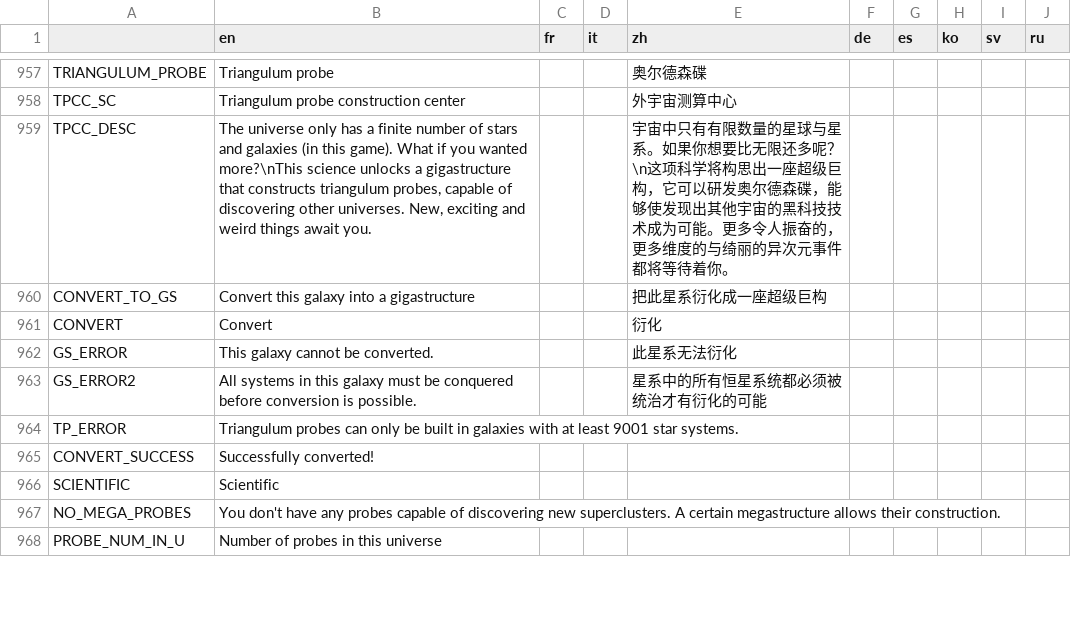
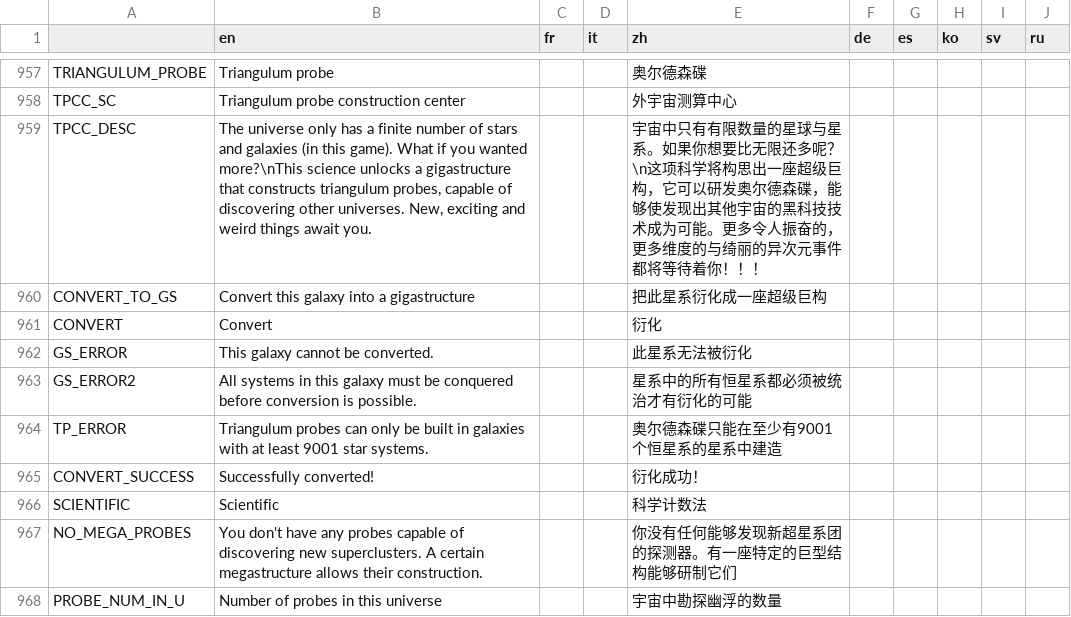
Before and after one commit to Apple0726/helixteus-3, a CSV file: Text/HX3 localization - Sheet1.csv, drawn as a sheet; only a part is shown, gaps mark what is left out; the diff covers the shown part only.

```diff
--- a/Text/HX3 localization - Sheet1.csv
+++ b/Text/HX3 localization - Sheet1.csv
@@ -958,11 +958,11 @@ TRIANGULUM_PROBE,Triangulum probe,,,奥尔德森碟,,,,,
 TPCC_SC,Triangulum probe construction center,,,外宇宙测算中心,,,,,
-TPCC_DESC,"The universe only has a finite number of stars and galaxies (in this game). What if you wanted more?\nThis science unlocks a gigastructure that constructs triangulum probes, capable of discovering other universes. New, exciting and weird things await you.",,,宇宙中只有有限数量的星球与星系。如果你想要比无限还多呢？\n这项科学将构思出一座超级巨构，它可以研发奥尔德森碟，能够使发现出其他宇宙的黑科技技术成为可能。更多令人振奋的，更多维度的与绮丽的异次元事件都将等待着你。,,,,,
+TPCC_DESC,"The universe only has a finite number of stars and galaxies (in this game). What if you wanted more?\nThis science unlocks a gigastructure that constructs triangulum probes, capable of discovering other universes. New, exciting and weird things await you.",,,宇宙中只有有限数量的星球与星系。如果你想要比无限还多呢？\n这项科学将构思出一座超级巨构，它可以研发奥尔德森碟，能够使发现出其他宇宙的黑科技技术成为可能。更多令人振奋的，更多维度的与绮丽的异次元事件都将等待着你！！！,,,,,
 CONVERT_TO_GS,Convert this galaxy into a gigastructure,,,把此星系衍化成一座超级巨构,,,,,
 CONVERT,Convert,,,衍化,,,,,
-GS_ERROR,This galaxy cannot be converted.,,,此星系无法衍化,,,,,
-GS_ERROR2,All systems in this galaxy must be conquered before conversion is possible.,,,星系中的所有恒星系统都必须被统治才有衍化的可能,,,,,
-TP_ERROR,Triangulum probes can only be built in galaxies with at least 9001 star systems.,,,,,,,,
-CONVERT_SUCCESS,Successfully converted!,,,,,,,,
-SCIENTIFIC,Scientific,,,,,,,,
-NO_MEGA_PROBES,You don't have any probes capable of discovering new superclusters. A certain megastructure allows their construction.,,,,,,,,
-PROBE_NUM_IN_U,Number of probes in this universe,,,,,,,,
+GS_ERROR,This galaxy cannot be converted.,,,此星系无法被衍化,,,,,
+GS_ERROR2,All systems in this galaxy must be conquered before conversion is possible.,,,星系中的所有恒星系都必须被统治才有衍化的可能,,,,,
+TP_ERROR,Triangulum probes can only be built in galaxies with at least 9001 star systems.,,,奥尔德森碟只能在至少有9001个恒星系的星系中建造,,,,,
+CONVERT_SUCCESS,Successfully converted!,,,衍化成功！,,,,,
+SCIENTIFIC,Scientific,,,科学计数法,,,,,
+NO_MEGA_PROBES,You don't have any probes capable of discovering new superclusters. A certain megastructure allows their construction.,,,你没有任何能够发现新超星系团的探测器。有一座特定的巨型结构能够研制它们,,,,,
+PROBE_NUM_IN_U,Number of probes in this universe,,,宇宙中勘探幽浮的数量,,,,,
```
Also changed, not shown: 7 added rows and 6 edited cells elsewhere in this file, 55 other files.
